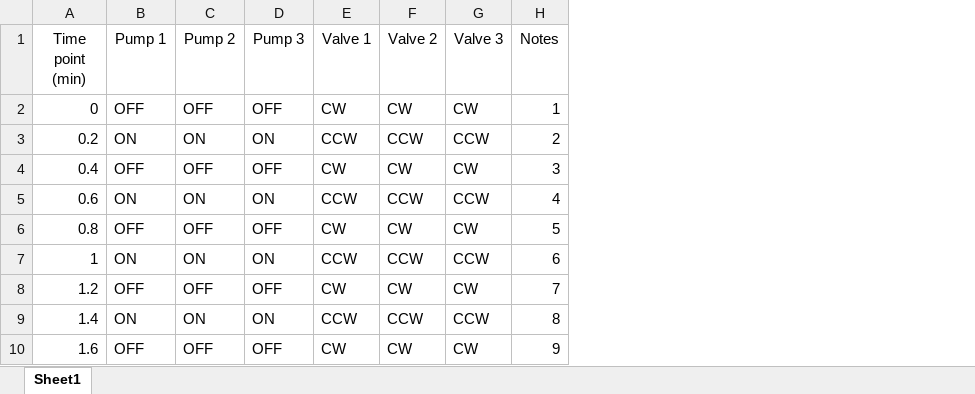
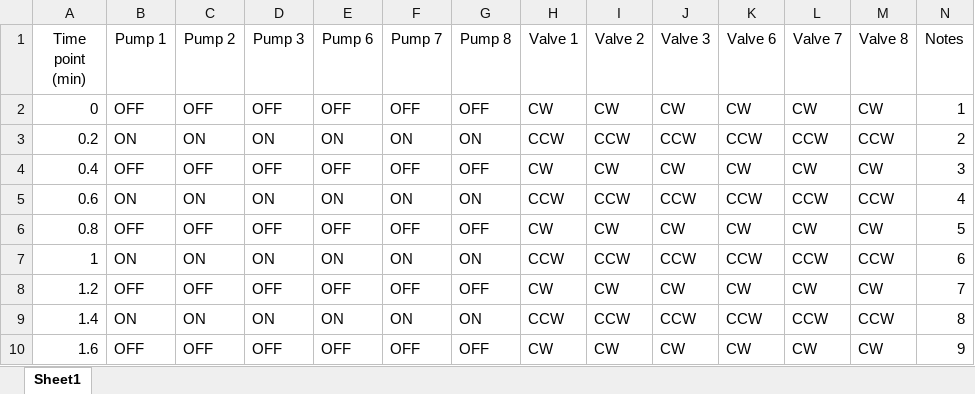
Before and after one commit to intel00000/EChem_Auto_Potential_Optimization, an Excel workbook: old_docs/text_recipe_file - 10 min flip.xlsx, sheet Sheet1, drawn as a sheet; only a part is shown; values as stored, in another font and other column widths than the file's, no borders; the diff names each change by its address in the sheet, - before the commit and + after, or states it on an @@ line.

```diff
--- a/old_docs/text_recipe_file - 10 min flip.xlsx (sheet Sheet1)
+++ b/old_docs/text_recipe_file - 10 min flip.xlsx (sheet Sheet1)
+column E (Pump 6), rows 2-10: OFF | ON | OFF | ON | OFF | ON | OFF | ON | OFF
+column F (Pump 7), rows 2-10: OFF | ON | OFF | ON | OFF | ON | OFF | ON | OFF
+column G (Pump 8), rows 2-10: OFF | ON | OFF | ON | OFF | ON | OFF | ON | OFF
+column K (Valve 6), rows 2-10: CW | CCW | CW | CCW | CW | CCW | CW | CCW | CW
+column L (Valve 7), rows 2-10: CW | CCW | CW | CCW | CW | CCW | CW | CCW | CW
+column M (Valve 8), rows 2-10: CW | CCW | CW | CCW | CW | CCW | CW | CCW | CW
```
Also changed, not shown: 2 other files.
